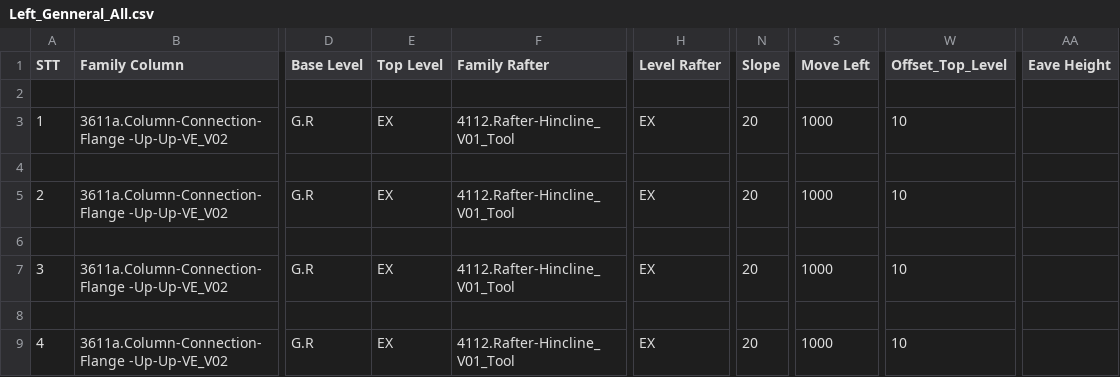
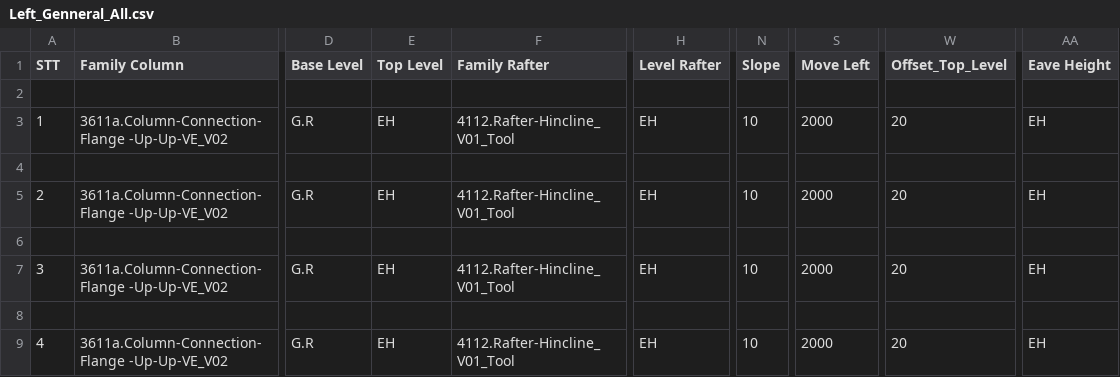
Before and after one commit to nhuannguyen1/pyRevitnvn, a CSV file: PySteelFraming.tab/TestCode.panel/TestDataToExcel.pushbutton/Data_CSV/Left_Genneral_All.csv, drawn as a sheet; only a part is shown, gaps mark what is left out; the diff names each change by its address in the sheet, - before the commit and + after, or states it on an @@ line.

```diff
--- a/PySteelFraming.tab/TestCode.panel/TestDataToExcel.pushbutton/Data_CSV/Left_Genneral_All.csv
+++ b/PySteelFraming.tab/TestCode.panel/TestDataToExcel.pushbutton/Data_CSV/Left_Genneral_All.csv
-E3 (Top Level): EX
+E3 (Top Level): EH
-H3 (Level Rafter): EX
+H3 (Level Rafter): EH
-N3 (Slope): 20
+N3 (Slope): 10
-S3 (Move Left): 1000
+S3 (Move Left): 2000
-W3 (Offset_Top_Level): 10
+W3 (Offset_Top_Level): 20
-AA3 (Eave Height): (empty)
+AA3 (Eave Height): EH
-E5 (Top Level): EX
+E5 (Top Level): EH
-H5 (Level Rafter): EX
+H5 (Level Rafter): EH
-N5 (Slope): 20
+N5 (Slope): 10
-S5 (Move Left): 1000
+S5 (Move Left): 2000
-W5 (Offset_Top_Level): 10
+W5 (Offset_Top_Level): 20
-AA5 (Eave Height): (empty)
+AA5 (Eave Height): EH
-E7 (Top Level): EX
+E7 (Top Level): EH
-H7 (Level Rafter): EX
+H7 (Level Rafter): EH
-N7 (Slope): 20
+N7 (Slope): 10
-S7 (Move Left): 1000
+S7 (Move Left): 2000
-W7 (Offset_Top_Level): 10
+W7 (Offset_Top_Level): 20
-AA7 (Eave Height): (empty)
+AA7 (Eave Height): EH
-E9 (Top Level): EX
+E9 (Top Level): EH
-H9 (Level Rafter): EX
+H9 (Level Rafter): EH
-N9 (Slope): 20
+N9 (Slope): 10
-S9 (Move Left): 1000
+S9 (Move Left): 2000
-W9 (Offset_Top_Level): 10
+W9 (Offset_Top_Level): 20
-AA9 (Eave Height): (empty)
+AA9 (Eave Height): EH
```
Also changed, not shown: PySteelFraming.tab/TestCode.panel/TestDataToExcel.pushbutton/Data_CSV/Right_Genneral_All.csv, 7 other files.
